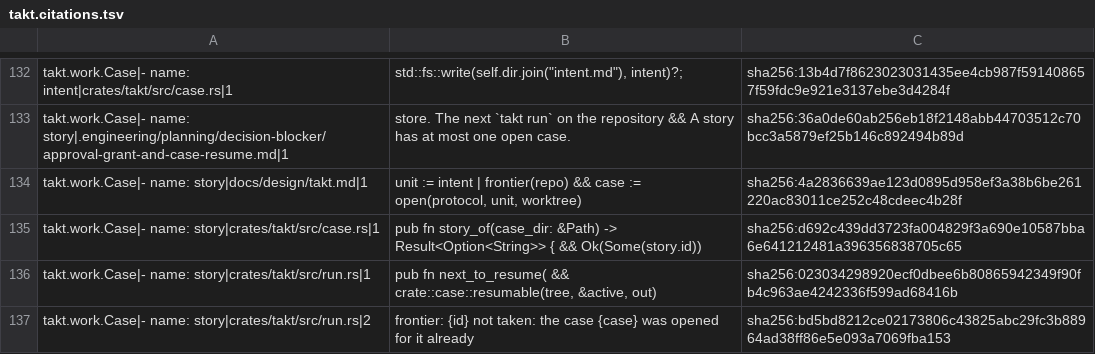
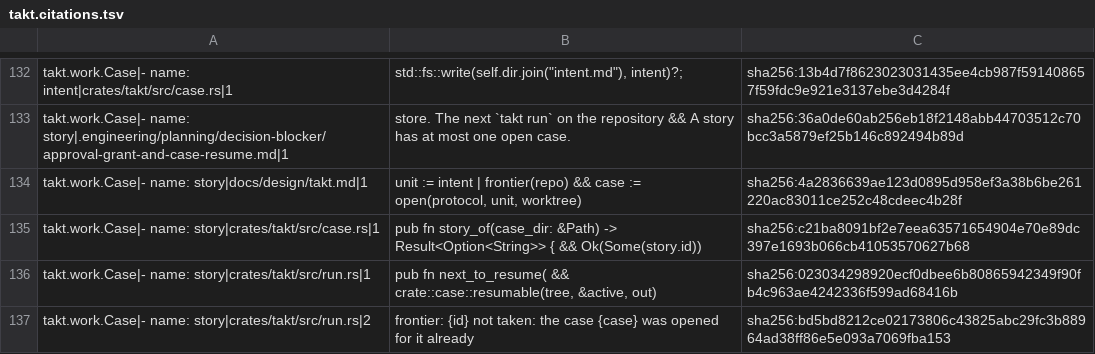
Before and after one commit to beyond10x/takt, a TSV file: ess/domains/takt.citations.tsv, drawn as a sheet; only a part is shown, gaps mark what is left out.

```diff
--- a/ess/domains/takt.citations.tsv
+++ b/ess/domains/takt.citations.tsv
@@ -135,3 +135,3 @@ takt.work.Case|- name: story|.engineering/planning/decision-blocker/approval-gra
 takt.work.Case|- name: story|docs/design/takt.md|1	unit     := intent | frontier(repo) && case     := open(protocol, unit, worktree)	sha256:4a2836639ae123d0895d958ef3a38b6be261220ac83011ce252c48cdeec4b28f
-takt.work.Case|- name: story|crates/takt/src/case.rs|1	pub fn story_of(case_dir: &Path) -> Result<Option<String>> { && Ok(Some(story.id))	sha256:d692c439dd3723fa004829f3a690e10587bba6e641212481a396356838705c65
+takt.work.Case|- name: story|crates/takt/src/case.rs|1	pub fn story_of(case_dir: &Path) -> Result<Option<String>> { && Ok(Some(story.id))	sha256:c21ba8091bf2e7eea63571654904e70e89dc397e1693b066cb41053570627b68
 takt.work.Case|- name: story|crates/takt/src/run.rs|1	pub fn next_to_resume( && crate::case::resumable(tree, &active, out)	sha256:023034298920ecf0dbee6b80865942349f90fb4c963ae4242336f599ad68416b
```
Also changed, not shown: 4 other files.
